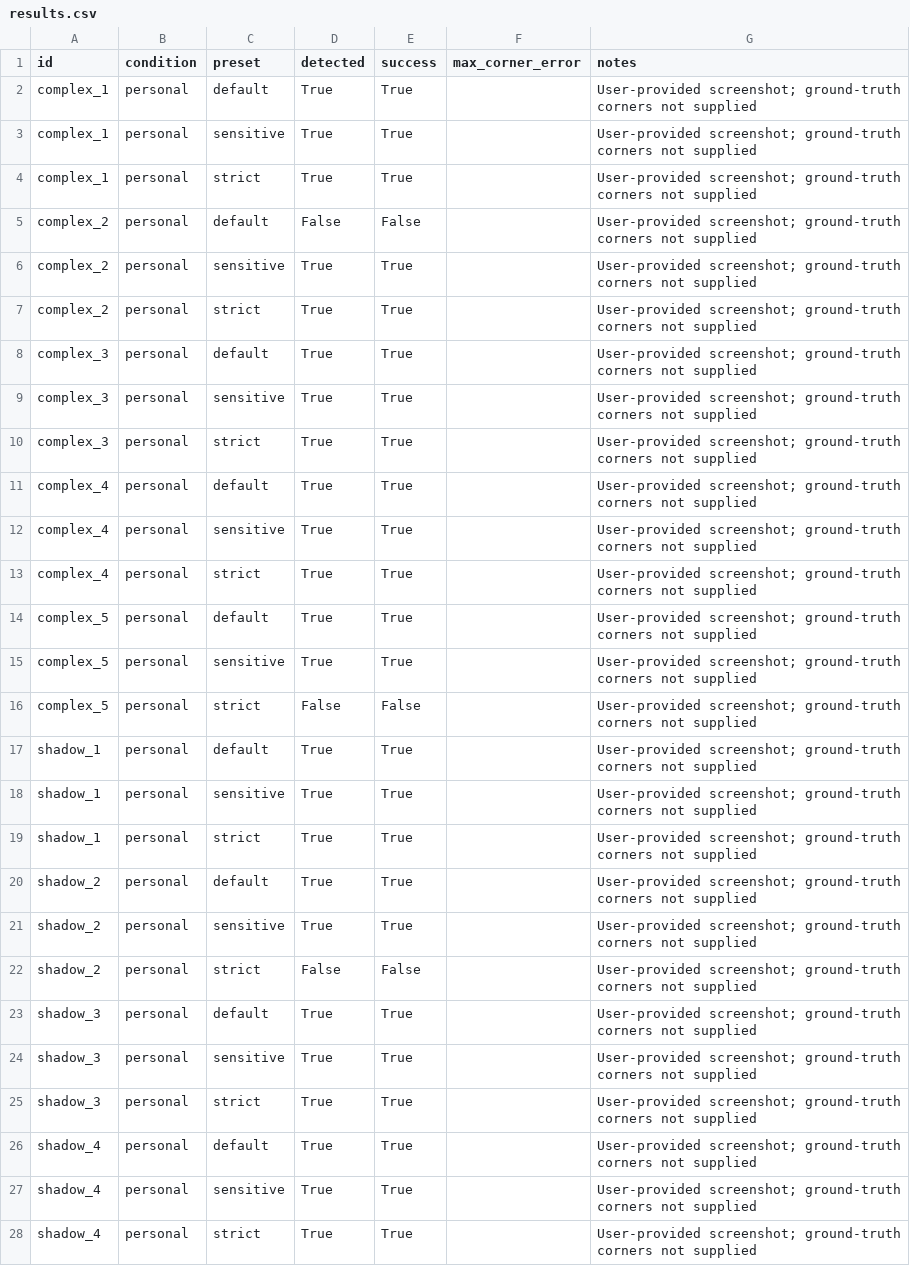
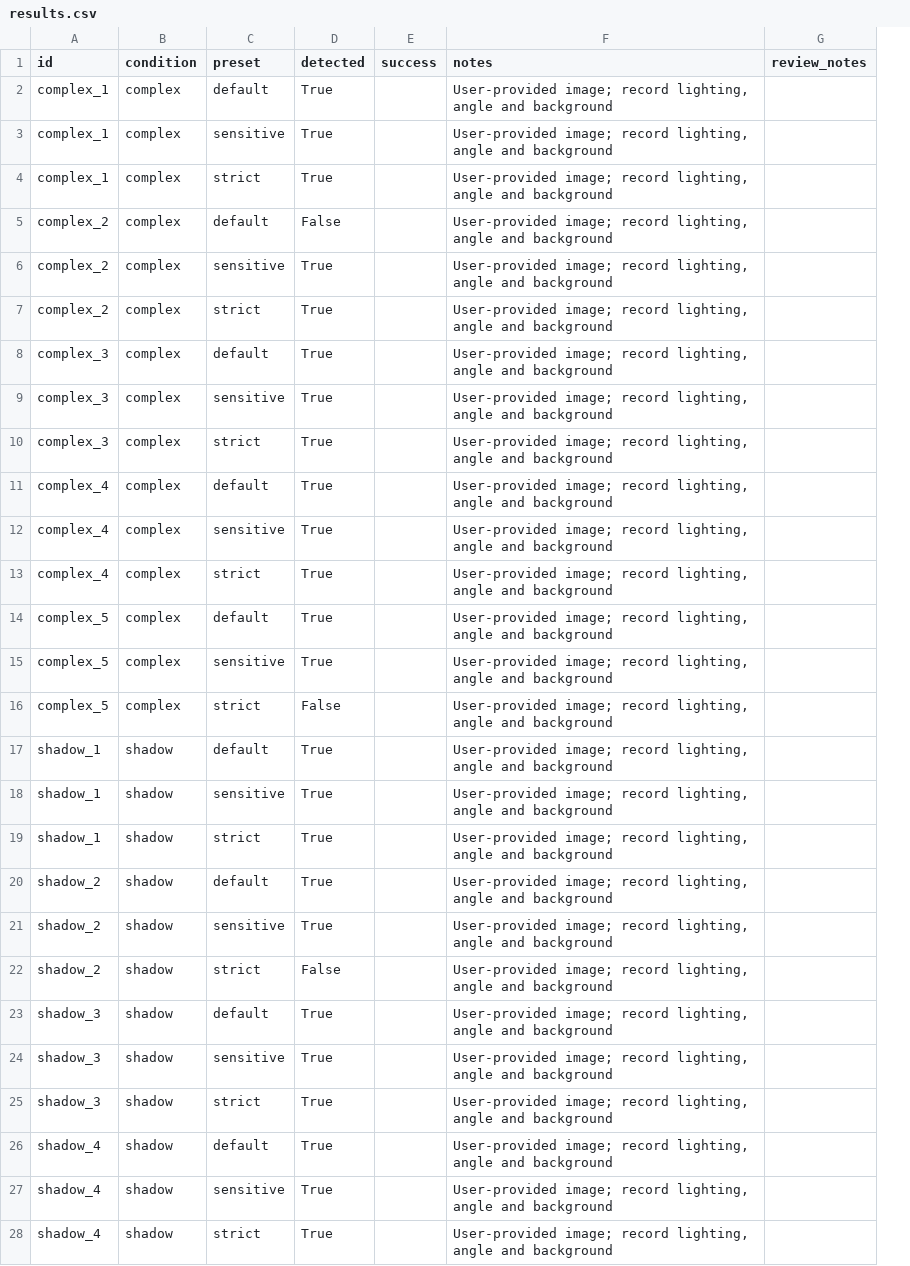
Before and after one commit to shannonlee-dev/document-digitization-pipeline, a CSV file: outputs/personal-evaluation/results.csv, drawn as a sheet; only a part is shown; removed rows and columns are numbered as before the commit, all else as after; the diff covers the shown part only; the diff names each change by its address in the sheet, - before the commit and + after, or states it on an @@ line.

Commit message:
feat(evaluation): support manual review summaries

```diff
--- a/outputs/personal-evaluation/results.csv
+++ b/outputs/personal-evaluation/results.csv
-column F (max_corner_error), empty
+column G (review_notes), empty
-B2:B16 (condition): personal
+B2:B16 (condition): complex
-E2:E4 (success): True
+E2:E4 (success): (empty)
-F2:F28 (notes): User-provided screenshot; ground-truth corners not supplied
+F2:F28 (notes): User-provided image; record lighting, angle and background
-E5 (success): False
+E5 (success): (empty)
-E6:E15 (success): True
+E6:E15 (success): (empty)
-E16 (success): False
+E16 (success): (empty)
-B17:B28 (condition): personal
+B17:B28 (condition): shadow
-E17:E21 (success): True
+E17:E21 (success): (empty)
-E22 (success): False
+E22 (success): (empty)
-E23:E28 (success): True
+E23:E28 (success): (empty)
```
Also changed, not shown: 99 edited cells elsewhere in this file, outputs/personal-evaluation/epsilon_experiment.csv, 4 other files.
